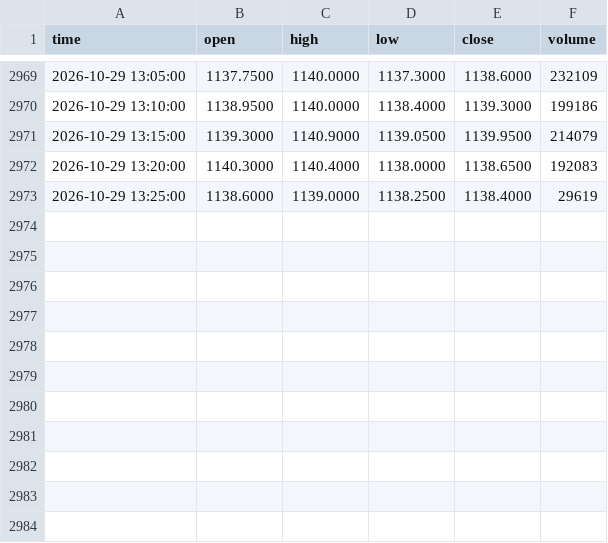
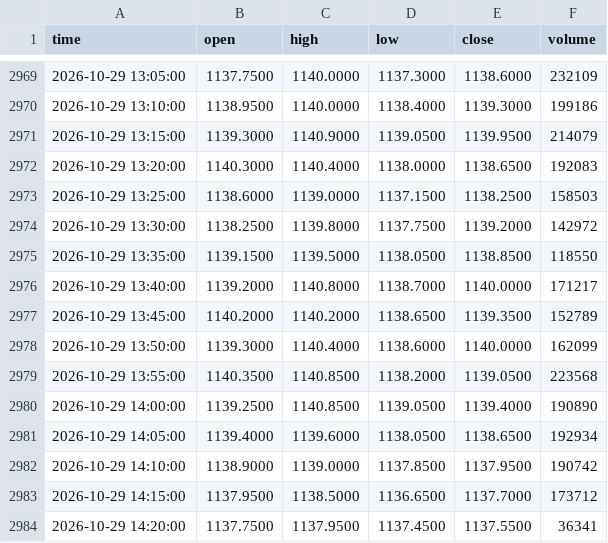
Before and after one commit to tosif28mohammed-maker/market-data, a CSV file: data/intraday/INFY_5m.csv, drawn as a sheet; only a part is shown, gaps mark what is left out.

```diff
--- a/data/intraday/INFY_5m.csv
+++ b/data/intraday/INFY_5m.csv
@@ -2972,2 +2972,13 @@ time,open,high,low,close,volume
 2026-10-29 13:20:00,1140.3000,1140.4000,1138.0000,1138.6500,192083
-2026-10-29 13:25:00,1138.6000,1139.0000,1138.2500,1138.4000,29619
+2026-10-29 13:25:00,1138.6000,1139.0000,1137.1500,1138.2500,158503
+2026-10-29 13:30:00,1138.2500,1139.8000,1137.7500,1139.2000,142972
+2026-10-29 13:35:00,1139.1500,1139.5000,1138.0500,1138.8500,118550
+2026-10-29 13:40:00,1139.2000,1140.8000,1138.7000,1140.0000,171217
+2026-10-29 13:45:00,1140.2000,1140.2000,1138.6500,1139.3500,152789
+2026-10-29 13:50:00,1139.3000,1140.4000,1138.6000,1140.0000,162099
+2026-10-29 13:55:00,1140.3500,1140.8500,1138.2000,1139.0500,223568
+2026-10-29 14:00:00,1139.2500,1140.8500,1139.0500,1139.4000,190890
+2026-10-29 14:05:00,1139.4000,1139.6000,1138.0500,1138.6500,192934
+2026-10-29 14:10:00,1138.9000,1139.0000,1137.8500,1137.9500,190742
+2026-10-29 14:15:00,1137.9500,1138.5000,1136.6500,1137.7000,173712
+2026-10-29 14:20:00,1137.7500,1137.9500,1137.4500,1137.5500,36341
```
Also changed, not shown: data/intraday/ADANIPORTS_5m.csv, data/intraday/BAJAJ-AUTO_5m.csv, 52 other files.
